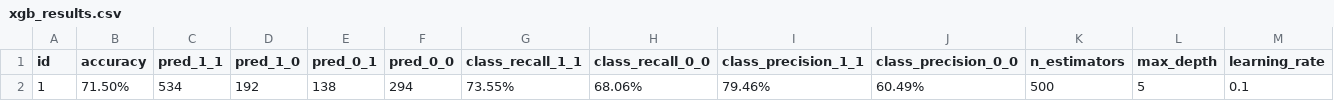
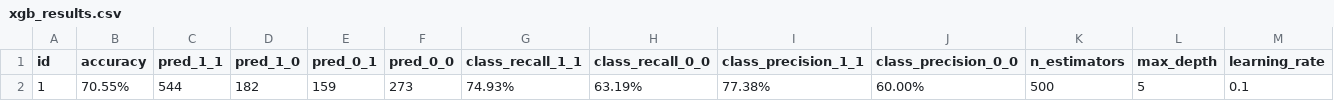
Before and after one commit to EvaStrasek/Data-Mining-Project-Startups, a CSV file: Data/xgb_results.csv, drawn as a sheet.

```diff
--- a/Data/xgb_results.csv
+++ b/Data/xgb_results.csv
@@ -1,2 +1,2 @@
 id;accuracy;pred_1_1;pred_1_0;pred_0_1;pred_0_0;class_recall_1_1;class_recall_0_0;class_precision_1_1;class_precision_0_0;n_estimators;max_depth;learning_rate
-1;71.50%;534;192;138;294;73.55%;68.06%;79.46%;60.49%;500;5;0.1
+1;70.55%;544;182;159;273;74.93%;63.19%;77.38%;60.00%;500;5;0.1
```
Also changed, not shown: Data/knn_results.csv, 2 other files.
